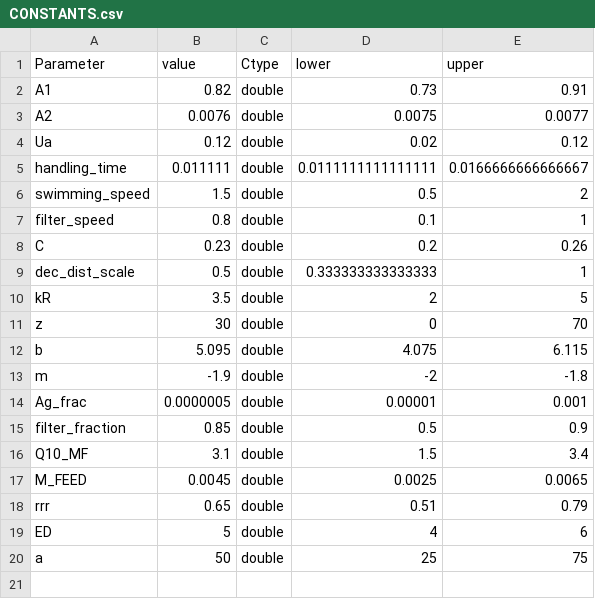
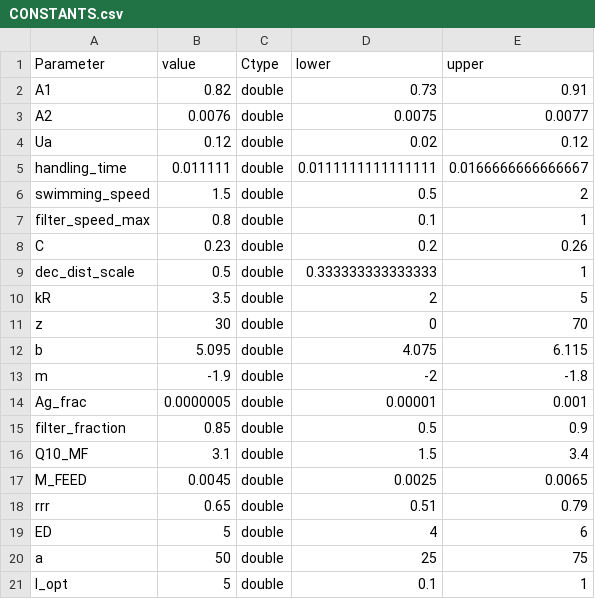
Before and after one commit to alsnoh/ForageFishModelRepo, a CSV file: Model/CONSTANTS.csv, drawn as a sheet.

Commit message:
For now have went back to constant depth as no vertical prey stratification means depth isn't as important anyway. Changes filter speed to decrease linearly with light from max to min. This reduces the effectiveness of filtering in the dark but enures it is still possible. Changed h_feed to be some fraction of 24 hours but still not super happy with the implementation. Updated metabolism so that it costs less when not feeding for 24-h_feed hours

```diff
--- a/Model/CONSTANTS.csv
+++ b/Model/CONSTANTS.csv
@@ -6,3 +6,3 @@ handling_time,0.011111,double,0.0111111111111111,0.0166666666666667
 swimming_speed,1.5,double,0.5,2
-filter_speed,0.8,double,0.1,1
+filter_speed_max,0.8,double,0.1,1
 C,0.23,double,0.2,0.26
@@ -20 +20,2 @@ ED,5,double,4,6
 a,50,double,25,75
+I_opt,5,double,0.1,1
```
Also changed, not shown: Results/FoF.csv, 4 other files.
